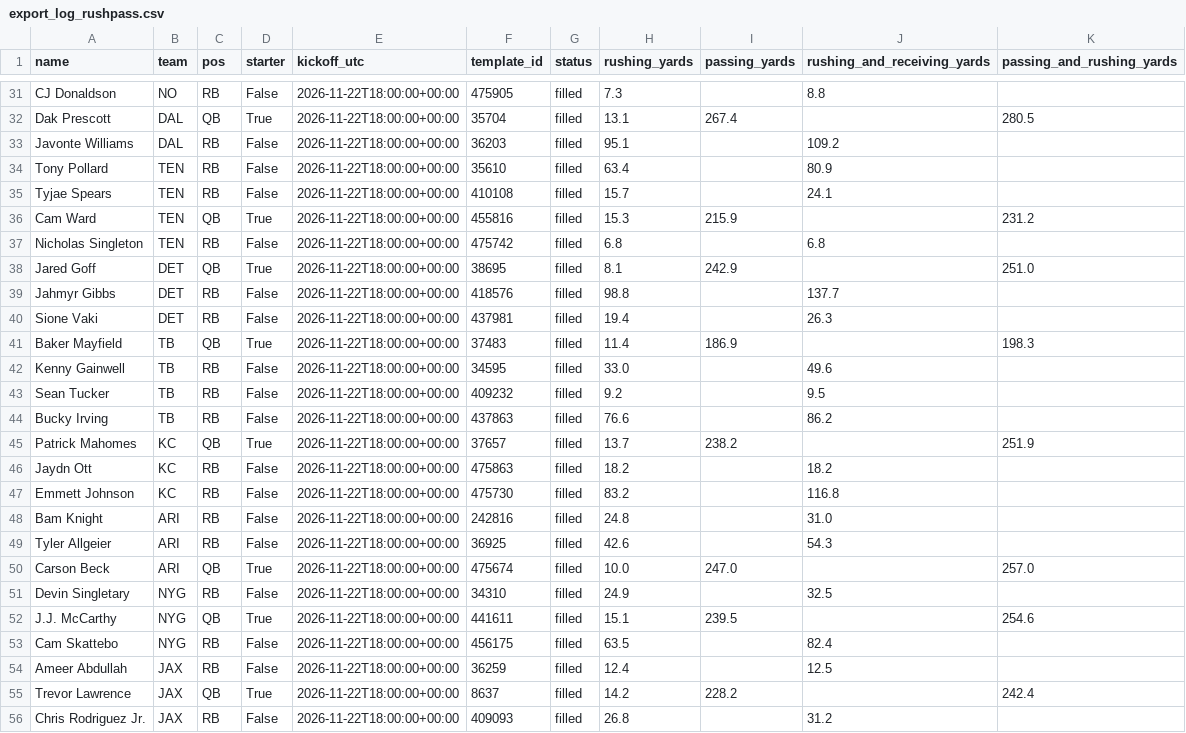
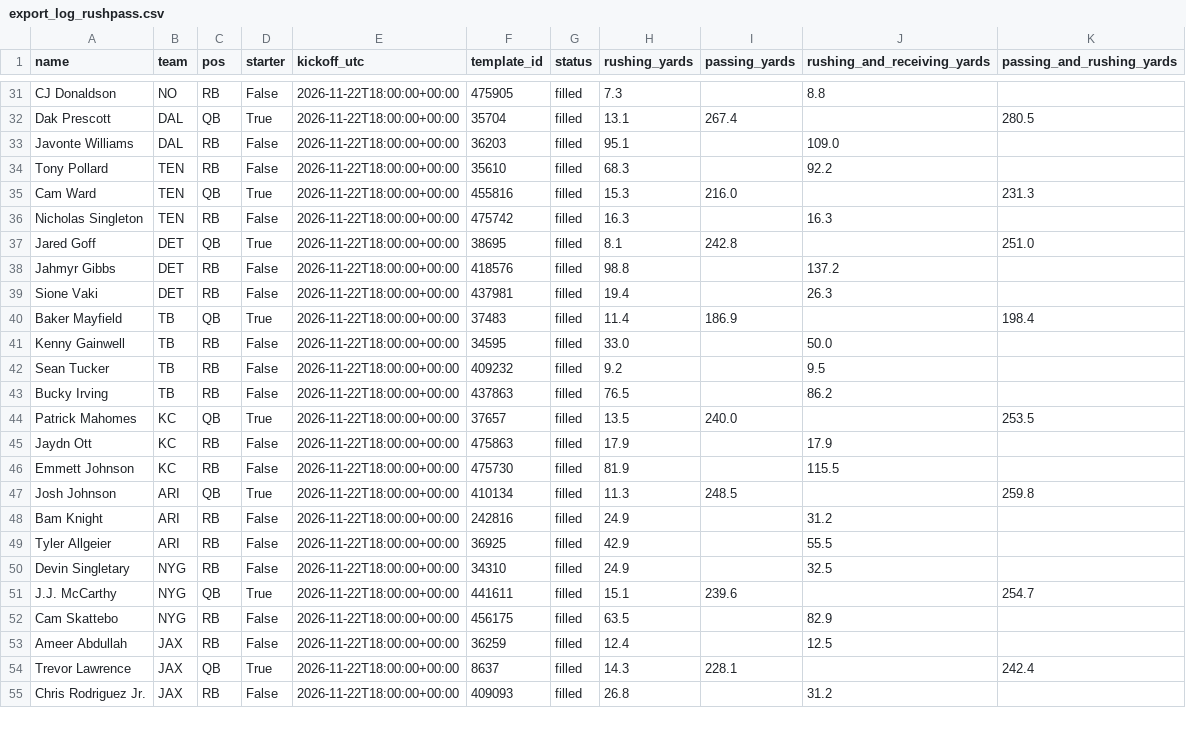
Before and after one commit to azcal/mbm-nfl, a CSV file: logs/unabated/export_log_rushpass.csv, drawn as a sheet; only a part is shown, gaps mark what is left out; the diff covers the shown part only.

```diff
--- a/logs/unabated/export_log_rushpass.csv
+++ b/logs/unabated/export_log_rushpass.csv
@@ -32,25 +32,24 @@ CJ Donaldson,NO,RB,False,2026-11-22T18:00:00+00:00,475905,filled,7.3,,8.8,
 Dak Prescott,DAL,QB,True,2026-11-22T18:00:00+00:00,35704,filled,13.1,267.4,,280.5
-Javonte Williams,DAL,RB,False,2026-11-22T18:00:00+00:00,36203,filled,95.1,,109.2,
-Tony Pollard,TEN,RB,False,2026-11-22T18:00:00+00:00,35610,filled,63.4,,80.9,
-Tyjae Spears,TEN,RB,False,2026-11-22T18:00:00+00:00,410108,filled,15.7,,24.1,
-Cam Ward,TEN,QB,True,2026-11-22T18:00:00+00:00,455816,filled,15.3,215.9,,231.2
-Nicholas Singleton,TEN,RB,False,2026-11-22T18:00:00+00:00,475742,filled,6.8,,6.8,
-Jared Goff,DET,QB,True,2026-11-22T18:00:00+00:00,38695,filled,8.1,242.9,,251.0
-Jahmyr Gibbs,DET,RB,False,2026-11-22T18:00:00+00:00,418576,filled,98.8,,137.7,
+Javonte Williams,DAL,RB,False,2026-11-22T18:00:00+00:00,36203,filled,95.1,,109.0,
+Tony Pollard,TEN,RB,False,2026-11-22T18:00:00+00:00,35610,filled,68.3,,92.2,
+Cam Ward,TEN,QB,True,2026-11-22T18:00:00+00:00,455816,filled,15.3,216.0,,231.3
+Nicholas Singleton,TEN,RB,False,2026-11-22T18:00:00+00:00,475742,filled,16.3,,16.3,
+Jared Goff,DET,QB,True,2026-11-22T18:00:00+00:00,38695,filled,8.1,242.8,,251.0
+Jahmyr Gibbs,DET,RB,False,2026-11-22T18:00:00+00:00,418576,filled,98.8,,137.2,
 Sione Vaki,DET,RB,False,2026-11-22T18:00:00+00:00,437981,filled,19.4,,26.3,
-Baker Mayfield,TB,QB,True,2026-11-22T18:00:00+00:00,37483,filled,11.4,186.9,,198.3
-Kenny Gainwell,TB,RB,False,2026-11-22T18:00:00+00:00,34595,filled,33.0,,49.6,
+Baker Mayfield,TB,QB,True,2026-11-22T18:00:00+00:00,37483,filled,11.4,186.9,,198.4
+Kenny Gainwell,TB,RB,False,2026-11-22T18:00:00+00:00,34595,filled,33.0,,50.0,
 Sean Tucker,TB,RB,False,2026-11-22T18:00:00+00:00,409232,filled,9.2,,9.5,
-Bucky Irving,TB,RB,False,2026-11-22T18:00:00+00:00,437863,filled,76.6,,86.2,
-Patrick Mahomes,KC,QB,True,2026-11-22T18:00:00+00:00,37657,filled,13.7,238.2,,251.9
-Jaydn Ott,KC,RB,False,2026-11-22T18:00:00+00:00,475863,filled,18.2,,18.2,
-Emmett Johnson,KC,RB,False,2026-11-22T18:00:00+00:00,475730,filled,83.2,,116.8,
-Bam Knight,ARI,RB,False,2026-11-22T18:00:00+00:00,242816,filled,24.8,,31.0,
-Tyler Allgeier,ARI,RB,False,2026-11-22T18:00:00+00:00,36925,filled,42.6,,54.3,
-Carson Beck,ARI,QB,True,2026-11-22T18:00:00+00:00,475674,filled,10.0,247.0,,257.0
+Bucky Irving,TB,RB,False,2026-11-22T18:00:00+00:00,437863,filled,76.5,,86.2,
+Patrick Mahomes,KC,QB,True,2026-11-22T18:00:00+00:00,37657,filled,13.5,240.0,,253.5
+Jaydn Ott,KC,RB,False,2026-11-22T18:00:00+00:00,475863,filled,17.9,,17.9,
+Emmett Johnson,KC,RB,False,2026-11-22T18:00:00+00:00,475730,filled,81.9,,115.5,
+Josh Johnson,ARI,QB,True,2026-11-22T18:00:00+00:00,410134,filled,11.3,248.5,,259.8
+Bam Knight,ARI,RB,False,2026-11-22T18:00:00+00:00,242816,filled,24.9,,31.2,
+Tyler Allgeier,ARI,RB,False,2026-11-22T18:00:00+00:00,36925,filled,42.9,,55.5,
 Devin Singletary,NYG,RB,False,2026-11-22T18:00:00+00:00,34310,filled,24.9,,32.5,
-J.J. McCarthy,NYG,QB,True,2026-11-22T18:00:00+00:00,441611,filled,15.1,239.5,,254.6
-Cam Skattebo,NYG,RB,False,2026-11-22T18:00:00+00:00,456175,filled,63.5,,82.4,
+J.J. McCarthy,NYG,QB,True,2026-11-22T18:00:00+00:00,441611,filled,15.1,239.6,,254.7
+Cam Skattebo,NYG,RB,False,2026-11-22T18:00:00+00:00,456175,filled,63.5,,82.9,
 Ameer Abdullah,JAX,RB,False,2026-11-22T18:00:00+00:00,36259,filled,12.4,,12.5,
-Trevor Lawrence,JAX,QB,True,2026-11-22T18:00:00+00:00,8637,filled,14.2,228.2,,242.4
+Trevor Lawrence,JAX,QB,True,2026-11-22T18:00:00+00:00,8637,filled,14.3,228.1,,242.4
 Chris Rodriguez Jr.,JAX,RB,False,2026-11-22T18:00:00+00:00,409093,filled,26.8,,31.2,
```
Also changed, not shown: 1 added row, 2 removed rows and 59 edited cells elsewhere in this file, logs/unabated/export_log.csv, logs/unabated/projections-nfl.csv, 1 other file.
